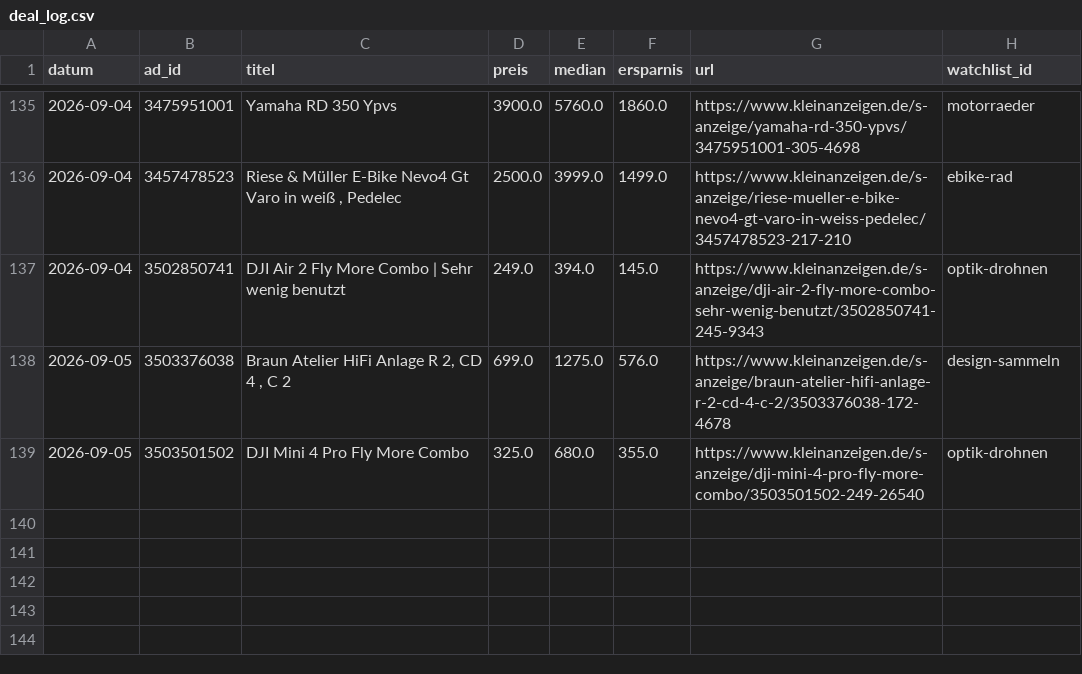
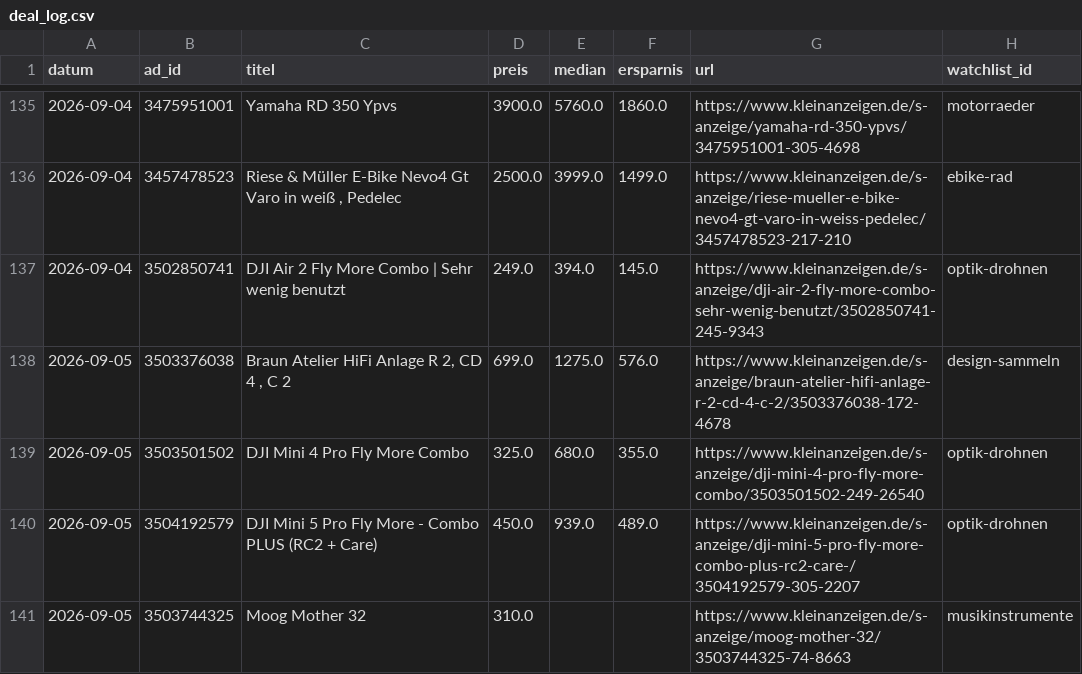
Before and after one commit to SimonHuembs-ship-it/kleinanzeigen-schnaeppchen-scanner, a CSV file: deal_log.csv, drawn as a sheet; only a part is shown, gaps mark what is left out; the diff names each change by its address in the sheet, - before the commit and + after, or states it on an @@ line.

```diff
--- a/deal_log.csv
+++ b/deal_log.csv
+row 140: 2026-09-05 | 3504192579 | DJI Mini 5 Pro Fly More - Combo PLUS (RC2 + Care) | 450.0 | 939.0 | 489.0 | https://www.kleinanzeigen.de/s-anzeige/dji-mini-5-pro-fly-more-combo-plus-rc2-care-/3504192579-305-2207 | optik-drohnen
+row 141: 2026-09-05 | 3503744325 | Moog Mother 32 | 310.0 |  |  | https://www.kleinanzeigen.de/s-anzeige/moog-mother-32/3503744325-74-8663 | musikinstrumente
```
Also changed, not shown: 3 other files.
